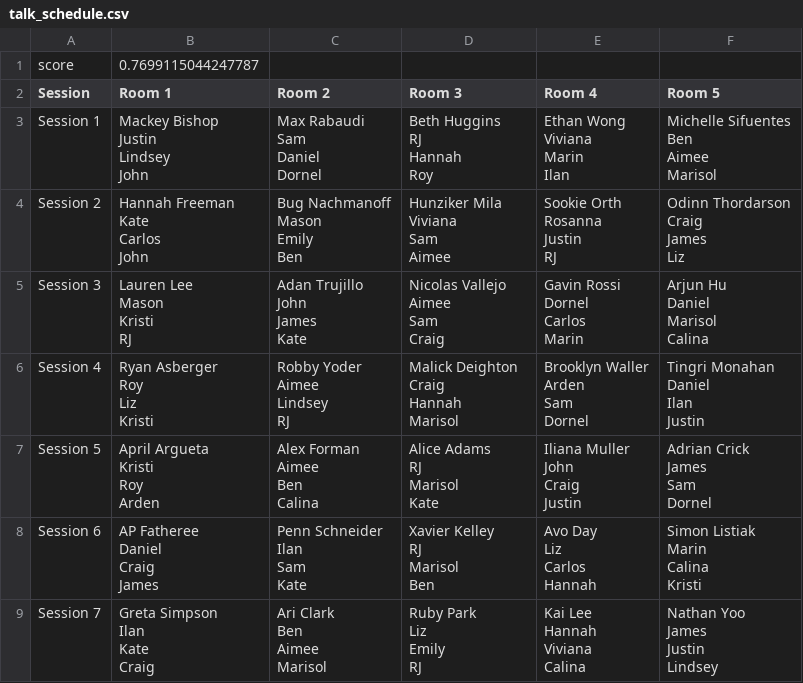
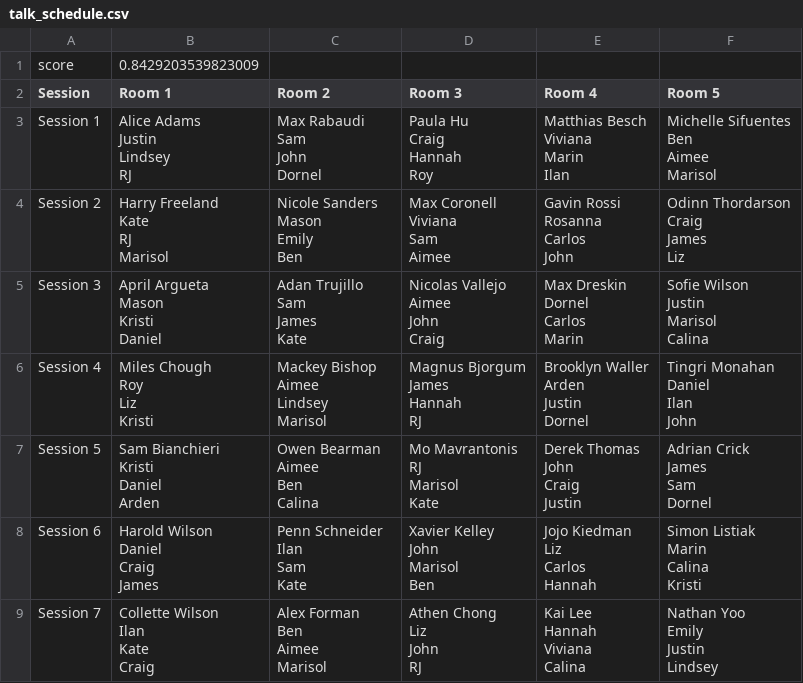
Before and after one commit to willthodges/tl-scheduler, a CSV file: talk_schedule.csv, drawn as a sheet; only a part is shown; the diff covers the shown part only.

Commit message:
current session

```diff
--- a/talk_schedule.csv
+++ b/talk_schedule.csv
@@ -1,114 +1,114 @@
-score,0.7699115044247787
+score,0.8429203539823009
 Session,Room 1,Room 2,Room 3,Room 4,Room 5
-Session 1,"Mackey Bishop
-Justin
-Lindsey
-John","Max Rabaudi
-Sam
-Daniel
-Dornel","Beth Huggins
-RJ
-Hannah
-Roy","Ethan Wong
-Viviana
-Marin
-Ilan","Michelle Sifuentes
-Ben
-Aimee
-Marisol"
-Session 2,"Hannah Freeman
-Kate
-Carlos
-John","Bug Nachmanoff
-Mason
-Emily
-Ben","Hunziker Mila
-Viviana
-Sam
-Aimee","Sookie Orth
-Rosanna
-Justin
-RJ","Odinn Thordarson
-Craig
-James
-Liz"
-Session 3,"Lauren Lee
-Mason
-Kristi
-RJ","Adan Trujillo
-John
-James
-Kate","Nicolas Vallejo
-Aimee
-Sam
-Craig","Gavin Rossi
-Dornel
-Carlos
-Marin","Arjun Hu
-Daniel
-Marisol
-Calina"
-Session 4,"Ryan Asberger
-Roy
-Liz
-Kristi","Robby Yoder
-Aimee
-Lindsey
-RJ","Malick Deighton
-Craig
-Hannah
-Marisol","Brooklyn Waller
-Arden
-Sam
-Dornel","Tingri Monahan
-Daniel
-Ilan
-Justin"
-Session 5,"April Argueta
-Kristi
-Roy
-Arden","Alex Forman
-Aimee
-Ben
-Calina","Alice Adams
-RJ
-Marisol
-Kate","Iliana Muller
-John
-Craig
-Justin","Adrian Crick
-James
-Sam
-Dornel"
-Session 6,"AP Fatheree
-Daniel
-Craig
-James","Penn Schneider
-Ilan
-Sam
-Kate","Xavier Kelley
-RJ
-Marisol
-Ben","Avo Day
-Liz
-Carlos
-Hannah","Simon Listiak
-Marin
-Calina
-Kristi"
-Session 7,"Greta Simpson
-Ilan
-Kate
-Craig","Ari Clark
-Ben
-Aimee
-Marisol","Ruby Park
-Liz
-Emily
-RJ","Kai Lee
-Hannah
-Viviana
-Calina","Nathan Yoo
-James
-Justin
-Lindsey"
+Session 1,"Alice Adams
+Justin
+Lindsey
+RJ","Max Rabaudi
+Sam
+John
+Dornel","Paula Hu
+Craig
+Hannah
+Roy","Matthias Besch
+Viviana
+Marin
+Ilan","Michelle Sifuentes
+Ben
+Aimee
+Marisol"
+Session 2,"Harry Freeland
+Kate
+RJ
+Marisol","Nicole Sanders
+Mason
+Emily
+Ben","Max Coronell
+Viviana
+Sam
+Aimee","Gavin Rossi
+Rosanna
+Carlos
+John","Odinn Thordarson
+Craig
+James
+Liz"
+Session 3,"April Argueta
+Mason
+Kristi
+Daniel","Adan Trujillo
+Sam
+James
+Kate","Nicolas Vallejo
+Aimee
+John
+Craig","Max Dreskin
+Dornel
+Carlos
+Marin","Sofie Wilson
+Justin
+Marisol
+Calina"
+Session 4,"Miles Chough
+Roy
+Liz
+Kristi","Mackey Bishop
+Aimee
+Lindsey
+Marisol","Magnus Bjorgum
+James
+Hannah
+RJ","Brooklyn Waller
+Arden
+Justin
+Dornel","Tingri Monahan
+Daniel
+Ilan
+John"
+Session 5,"Sam Bianchieri
+Kristi
+Daniel
+Arden","Owen Bearman
+Aimee
+Ben
+Calina","Mo Mavrantonis
+RJ
+Marisol
+Kate","Derek Thomas
+John
+Craig
+Justin","Adrian Crick
+James
+Sam
+Dornel"
+Session 6,"Harold Wilson
+Daniel
+Craig
+James","Penn Schneider
+Ilan
+Sam
+Kate","Xavier Kelley
+John
+Marisol
+Ben","Jojo Kiedman
+Liz
+Carlos
+Hannah","Simon Listiak
+Marin
+Calina
+Kristi"
+Session 7,"Collette Wilson
+Ilan
+Kate
+Craig","Alex Forman
+Ben
+Aimee
+Marisol","Athen Chong
+Liz
+John
+RJ","Kai Lee
+Hannah
+Viviana
+Calina","Nathan Yoo
+Emily
+Justin
+Lindsey"
```
Also changed, not shown: 58 edited cells elsewhere in this file.
